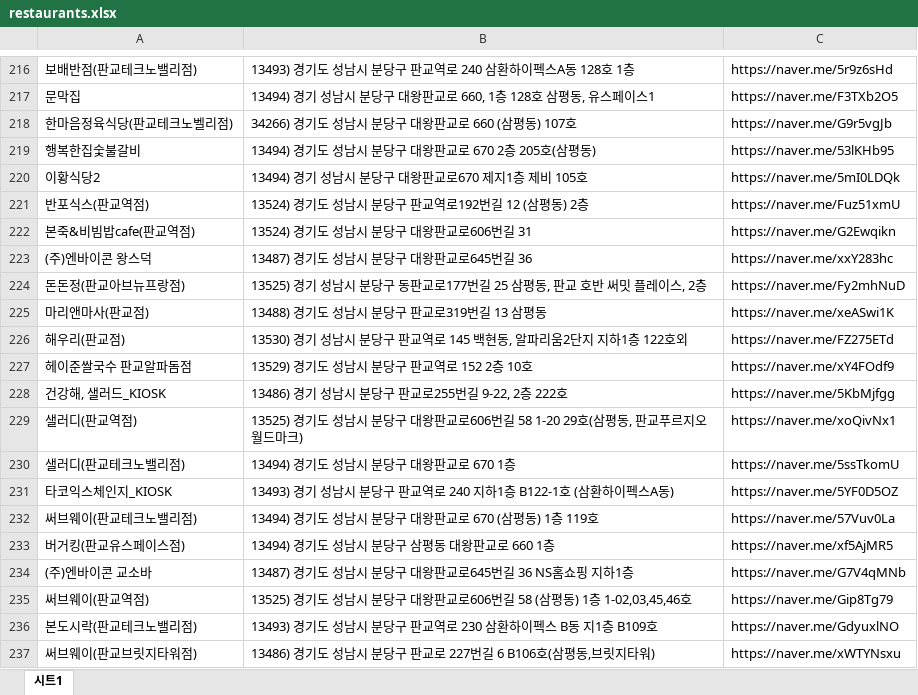
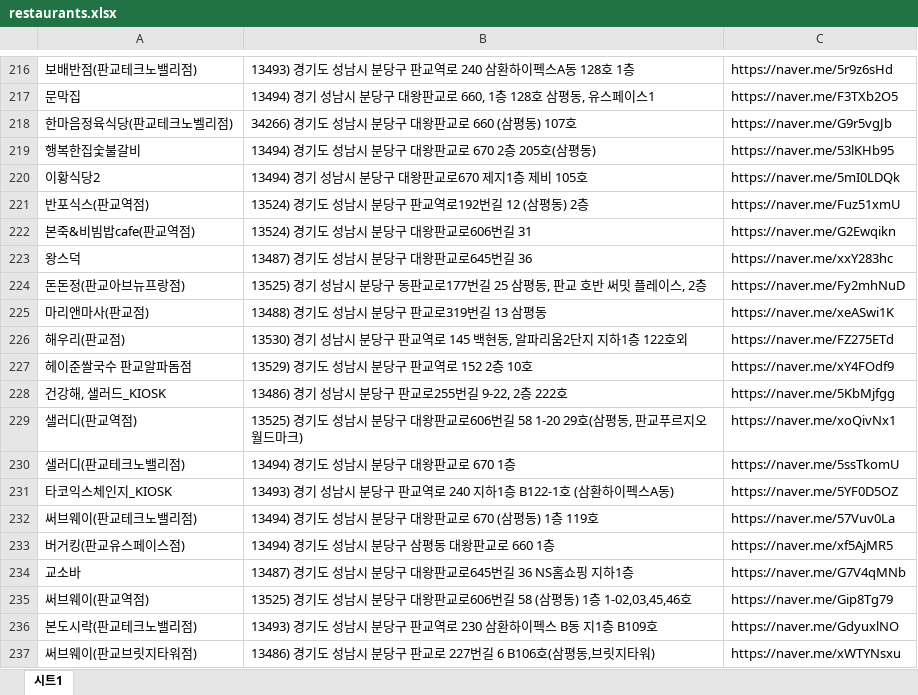
Before and after one commit to twinklinlife/jamjam, an Excel workbook: wmp-restaurant/scripts/source-data/restaurants.xlsx, sheet 시트1, drawn as a sheet; only a part is shown, gaps mark what is left out; values as stored, in another font and other column widths than the file's, no borders; the diff covers the shown part only; the diff names each change by its address in the sheet, - before the commit and + after, or states it on an @@ line.

```diff
--- a/wmp-restaurant/scripts/source-data/restaurants.xlsx (sheet 시트1)
+++ b/wmp-restaurant/scripts/source-data/restaurants.xlsx (sheet 시트1)
-A223: (주)엔바이콘 왕스덕
+A223: 왕스덕
-A234: (주)엔바이콘 교소바
+A234: 교소바
```
Also changed, not shown: 5 edited cells elsewhere in this sheet, 1 other file.
